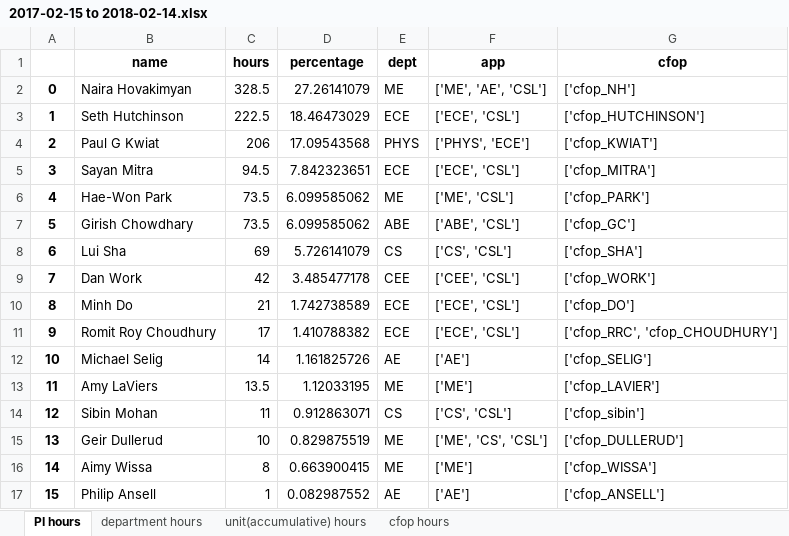
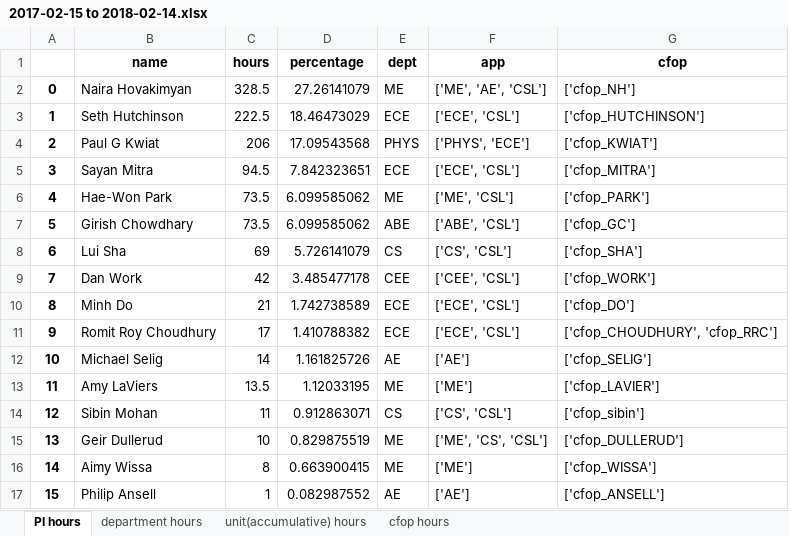
Before and after one commit to bo-rc/IRL-Lab-Utilization, an Excel workbook: output/2017-02-15 to 2018-02-14.xlsx, sheet PI hours, drawn as a sheet; values as stored, in another font and other column widths than the file's, no borders; the diff names each change by its address in the sheet, - before the commit and + after, or states it on an @@ line.

```diff
--- a/output/2017-02-15 to 2018-02-14.xlsx (sheet PI hours)
+++ b/output/2017-02-15 to 2018-02-14.xlsx (sheet PI hours)
-G11 (cfop): ['cfop_RRC', 'cfop_CHOUDHURY']
+G11 (cfop): ['cfop_CHOUDHURY', 'cfop_RRC']
```
Also changed, not shown: output/2017-07-01 to 2017-09-30.xlsx, output/2017-07-01 to 2018-02-15.xlsx, 9 other files.
